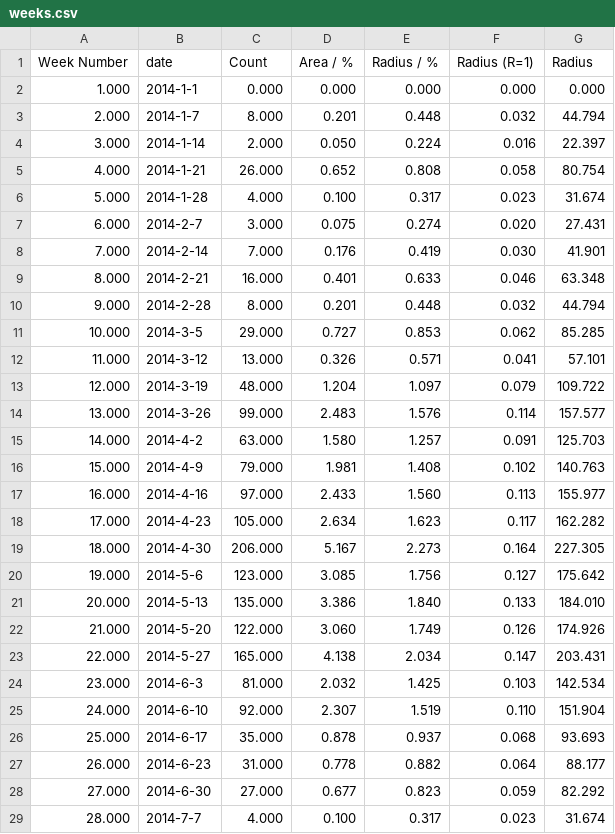
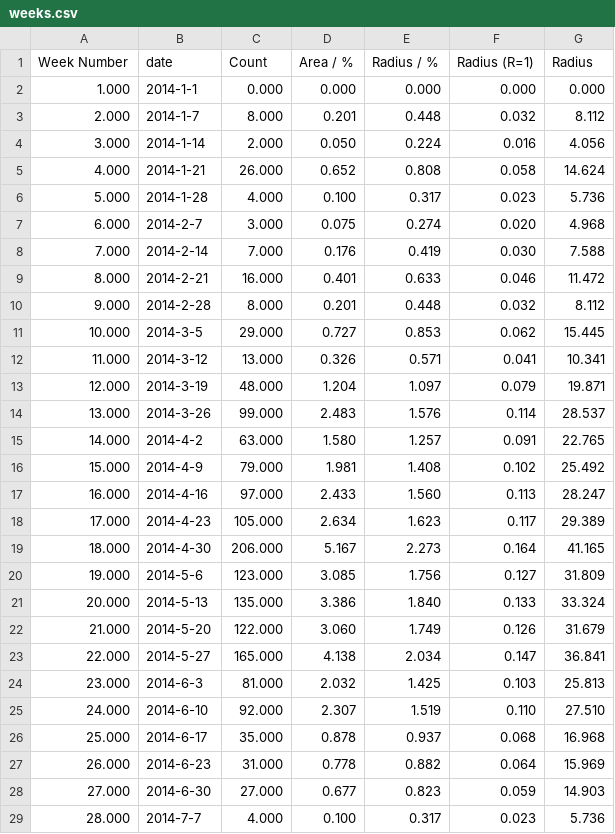
Before and after one commit to HFBZZ/Tornado_Vis, a CSV file: weeks.csv, drawn as a sheet; only a part is shown; the diff covers the shown part only.

Commit message:
Update weeks.csv

```diff
--- a/weeks.csv
+++ b/weeks.csv
@@ -2,28 +2,28 @@ Week Number,date,Count,Area / %,Radius / %,Radius (R=1),Radius
 1.000,2014-1-1,0.000,0.000,0.000,0.000,0.000
-2.000,2014-1-7,8.000,0.201,0.448,0.032,44.794
-3.000,2014-1-14,2.000,0.050,0.224,0.016,22.397
-4.000,2014-1-21,26.000,0.652,0.808,0.058,80.754
-5.000,2014-1-28,4.000,0.100,0.317,0.023,31.674
-6.000,2014-2-7,3.000,0.075,0.274,0.020,27.431
-7.000,2014-2-14,7.000,0.176,0.419,0.030,41.901
-8.000,2014-2-21,16.000,0.401,0.633,0.046,63.348
-9.000,2014-2-28,8.000,0.201,0.448,0.032,44.794
-10.000,2014-3-5,29.000,0.727,0.853,0.062,85.285
-11.000,2014-3-12,13.000,0.326,0.571,0.041,57.101
-12.000,2014-3-19,48.000,1.204,1.097,0.079,109.722
-13.000,2014-3-26,99.000,2.483,1.576,0.114,157.577
-14.000,2014-4-2,63.000,1.580,1.257,0.091,125.703
-15.000,2014-4-9,79.000,1.981,1.408,0.102,140.763
-16.000,2014-4-16,97.000,2.433,1.560,0.113,155.977
-17.000,2014-4-23,105.000,2.634,1.623,0.117,162.282
-18.000,2014-4-30,206.000,5.167,2.273,0.164,227.305
-19.000,2014-5-6,123.000,3.085,1.756,0.127,175.642
-20.000,2014-5-13,135.000,3.386,1.840,0.133,184.010
-21.000,2014-5-20,122.000,3.060,1.749,0.126,174.926
-22.000,2014-5-27,165.000,4.138,2.034,0.147,203.431
-23.000,2014-6-3,81.000,2.032,1.425,0.103,142.534
-24.000,2014-6-10,92.000,2.307,1.519,0.110,151.904
-25.000,2014-6-17,35.000,0.878,0.937,0.068,93.693
-26.000,2014-6-23,31.000,0.778,0.882,0.064,88.177
-27.000,2014-6-30,27.000,0.677,0.823,0.059,82.292
-28.000,2014-7-7,4.000,0.100,0.317,0.023,31.674
+2.000,2014-1-7,8.000,0.201,0.448,0.032,8.112
+3.000,2014-1-14,2.000,0.050,0.224,0.016,4.056
+4.000,2014-1-21,26.000,0.652,0.808,0.058,14.624
+5.000,2014-1-28,4.000,0.100,0.317,0.023,5.736
+6.000,2014-2-7,3.000,0.075,0.274,0.020,4.968
+7.000,2014-2-14,7.000,0.176,0.419,0.030,7.588
+8.000,2014-2-21,16.000,0.401,0.633,0.046,11.472
+9.000,2014-2-28,8.000,0.201,0.448,0.032,8.112
+10.000,2014-3-5,29.000,0.727,0.853,0.062,15.445
+11.000,2014-3-12,13.000,0.326,0.571,0.041,10.341
+12.000,2014-3-19,48.000,1.204,1.097,0.079,19.871
+13.000,2014-3-26,99.000,2.483,1.576,0.114,28.537
+14.000,2014-4-2,63.000,1.580,1.257,0.091,22.765
+15.000,2014-4-9,79.000,1.981,1.408,0.102,25.492
+16.000,2014-4-16,97.000,2.433,1.560,0.113,28.247
+17.000,2014-4-23,105.000,2.634,1.623,0.117,29.389
+18.000,2014-4-30,206.000,5.167,2.273,0.164,41.165
+19.000,2014-5-6,123.000,3.085,1.756,0.127,31.809
+20.000,2014-5-13,135.000,3.386,1.840,0.133,33.324
+21.000,2014-5-20,122.000,3.060,1.749,0.126,31.679
+22.000,2014-5-27,165.000,4.138,2.034,0.147,36.841
+23.000,2014-6-3,81.000,2.032,1.425,0.103,25.813
+24.000,2014-6-10,92.000,2.307,1.519,0.110,27.510
+25.000,2014-6-17,35.000,0.878,0.937,0.068,16.968
+26.000,2014-6-23,31.000,0.778,0.882,0.064,15.969
+27.000,2014-6-30,27.000,0.677,0.823,0.059,14.903
+28.000,2014-7-7,4.000,0.100,0.317,0.023,5.736
```
Also changed, not shown: 25 edited cells elsewhere in this file.
